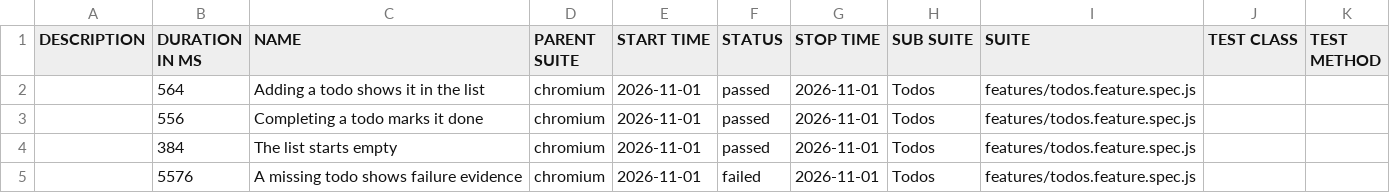
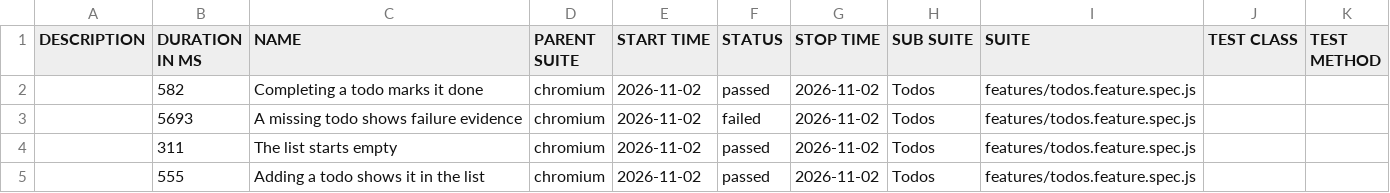
Before and after one commit to qaherasymchuk/js-playwright-bdd-example, a CSV file: regression/data/suites.csv, drawn as a sheet.

Commit message:
Publish regression Allure report 5ab41c72588d437bb5929e313199fcf776fa6bdc

```diff
--- a/regression/data/suites.csv
+++ b/regression/data/suites.csv
@@ -1,5 +1,5 @@
 "DESCRIPTION","DURATION IN MS","NAME","PARENT SUITE","START TIME","STATUS","STOP TIME","SUB SUITE","SUITE","TEST CLASS","TEST METHOD"
-"","564","Adding a todo shows it in the list","chromium","2026-11-01","passed","2026-11-01","Todos","features/todos.feature.spec.js","",""
-"","556","Completing a todo marks it done","chromium","2026-11-01","passed","2026-11-01","Todos","features/todos.feature.spec.js","",""
-"","384","The list starts empty","chromium","2026-11-01","passed","2026-11-01","Todos","features/todos.feature.spec.js","",""
-"","5576","A missing todo shows failure evidence","chromium","2026-11-01","failed","2026-11-01","Todos","features/todos.feature.spec.js","",""
+"","582","Completing a todo marks it done","chromium","2026-11-02","passed","2026-11-02","Todos","features/todos.feature.spec.js","",""
+"","5693","A missing todo shows failure evidence","chromium","2026-11-02","failed","2026-11-02","Todos","features/todos.feature.spec.js","",""
+"","311","The list starts empty","chromium","2026-11-02","passed","2026-11-02","Todos","features/todos.feature.spec.js","",""
+"","555","Adding a todo shows it in the list","chromium","2026-11-02","passed","2026-11-02","Todos","features/todos.feature.spec.js","",""
```
Also changed, not shown: 32 other files.
